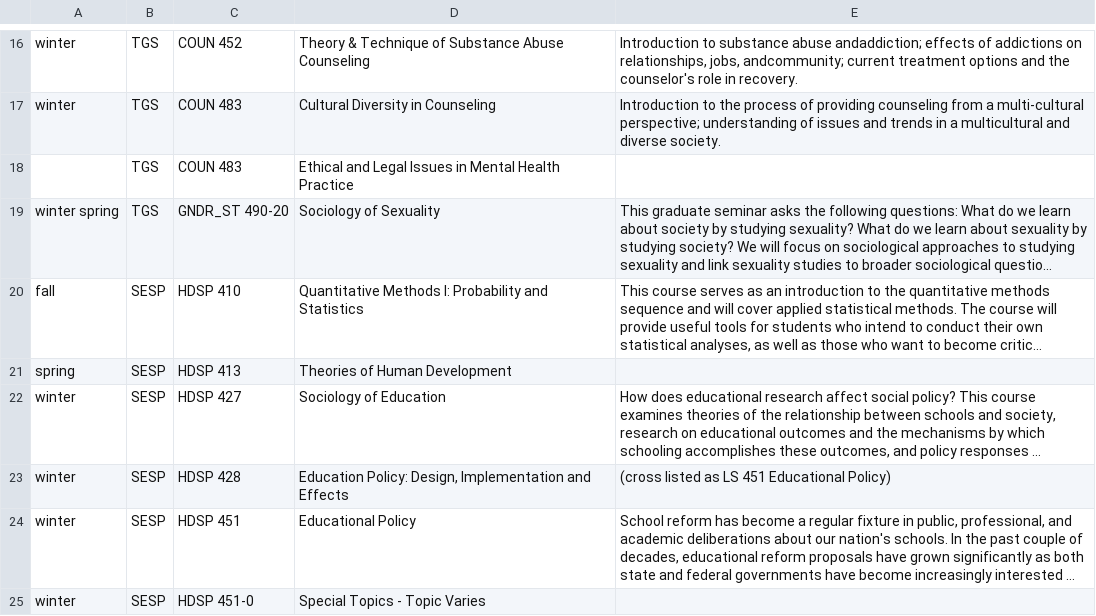
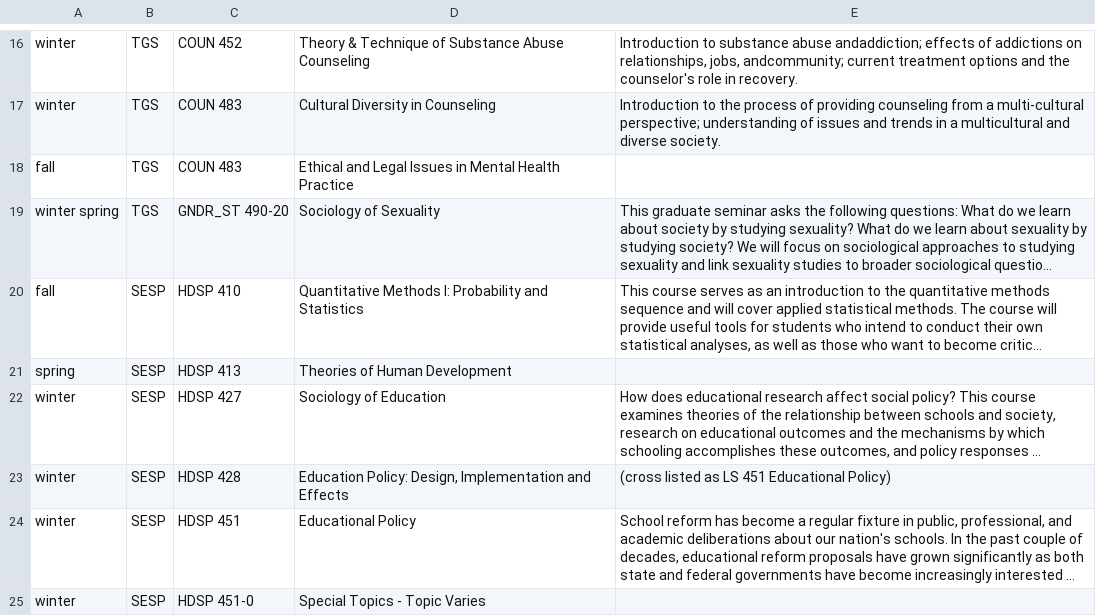
Before and after one commit to dwthurber/MSHE-Student-Resources, a CSV file: _data/electives.csv, drawn as a sheet; only a part is shown, gaps mark what is left out; long unchanged cells end in …; the diff names each change by its address in the sheet, - before the commit and + after, or states it on an @@ line.

Commit message:
Updated '_data/electives.csv' via CloudCannon

```diff
--- a/_data/electives.csv
+++ b/_data/electives.csv
-A18: (empty)
+A18: fall
```
